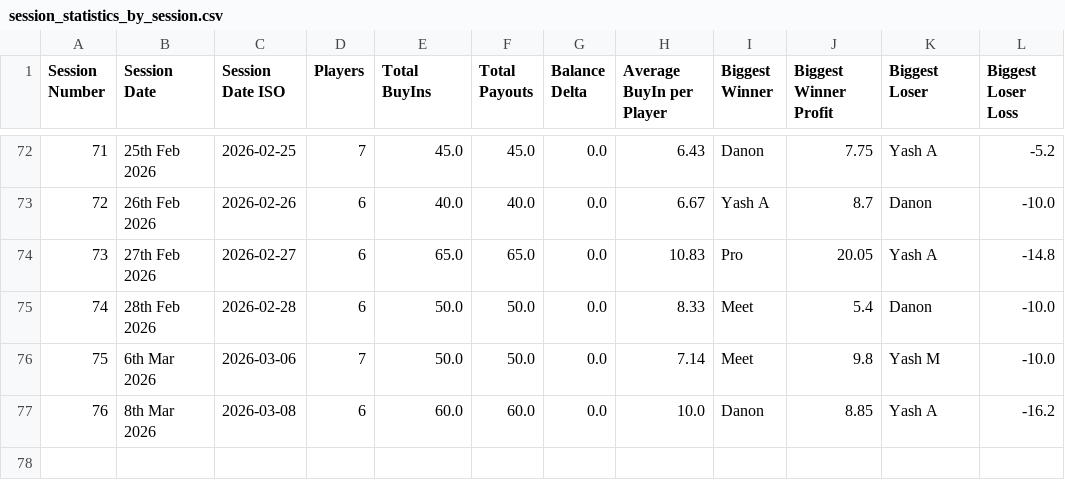
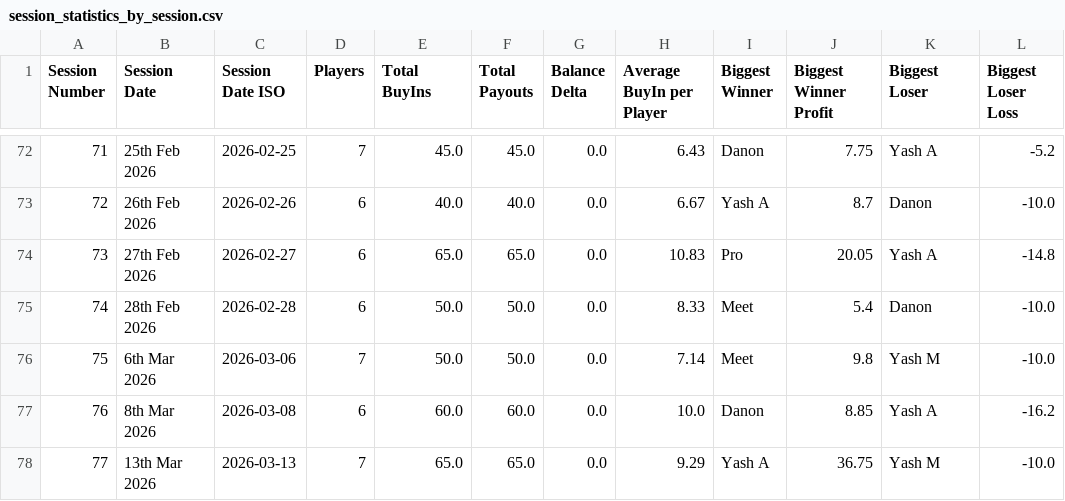
Before and after one commit to meet989898/Poker-Stats, a CSV file: session_statistics_by_session.csv, drawn as a sheet; only a part is shown, gaps mark what is left out.

```diff
--- a/session_statistics_by_session.csv
+++ b/session_statistics_by_session.csv
@@ -77 +77,2 @@ Session Number,Session Date,Session Date ISO,Players,Total BuyIns,Total Payouts,
 76,8th Mar 2026,2026-03-08,6,60.0,60.0,0.0,10.0,Danon,8.85,Yash A,-16.2
+77,13th Mar 2026,2026-03-13,7,65.0,65.0,0.0,9.29,Yash A,36.75,Yash M,-10.0
```
Also changed, not shown: player_statistics_by_session.csv.
